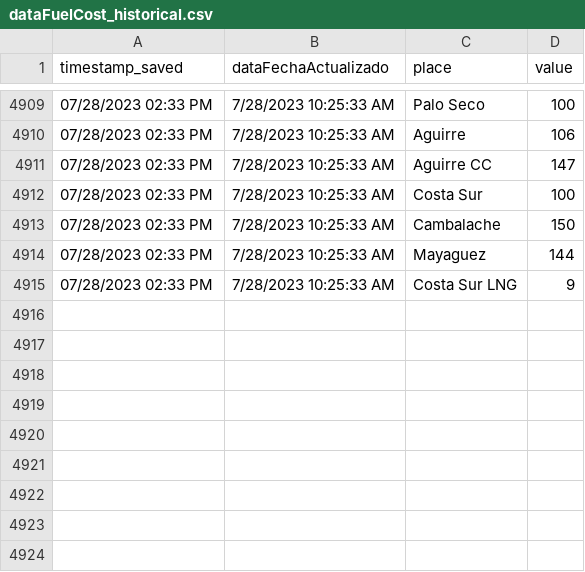
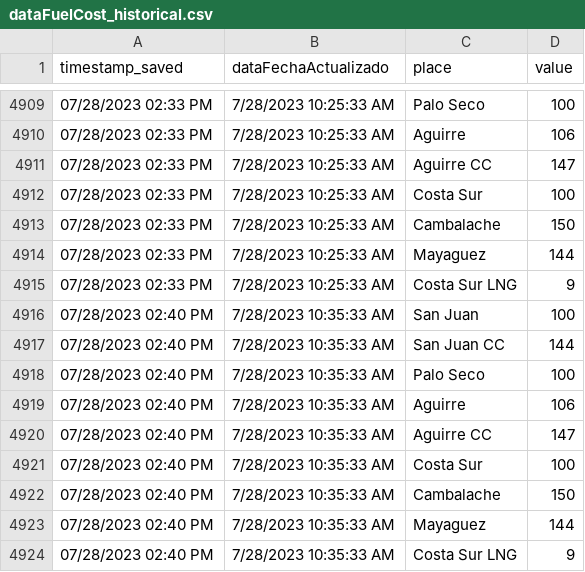
Before and after one commit to jzavala-gonzalez/scraping-luma, a CSV file: genera/historical/dataFuelCost_historical.csv, drawn as a sheet; only a part is shown, gaps mark what is left out; the diff names each change by its address in the sheet, - before the commit and + after, or states it on an @@ line.

```diff
--- a/genera/historical/dataFuelCost_historical.csv
+++ b/genera/historical/dataFuelCost_historical.csv
+row 4916: 07/28/2023 02:40 PM | 7/28/2023 10:35:33 AM | San Juan | 100
+row 4917: 07/28/2023 02:40 PM | 7/28/2023 10:35:33 AM | San Juan CC | 144
+row 4918: 07/28/2023 02:40 PM | 7/28/2023 10:35:33 AM | Palo Seco | 100
+row 4919: 07/28/2023 02:40 PM | 7/28/2023 10:35:33 AM | Aguirre | 106
+row 4920: 07/28/2023 02:40 PM | 7/28/2023 10:35:33 AM | Aguirre CC | 147
+row 4921: 07/28/2023 02:40 PM | 7/28/2023 10:35:33 AM | Costa Sur | 100
+row 4922: 07/28/2023 02:40 PM | 7/28/2023 10:35:33 AM | Cambalache | 150
+row 4923: 07/28/2023 02:40 PM | 7/28/2023 10:35:33 AM | Mayaguez | 144
+row 4924: 07/28/2023 02:40 PM | 7/28/2023 10:35:33 AM | Costa Sur LNG | 9
```
Also changed, not shown: genera/historical/dataByFuel_historical.csv, genera/historical/dataMetrics_historical.csv, 5 other files.
